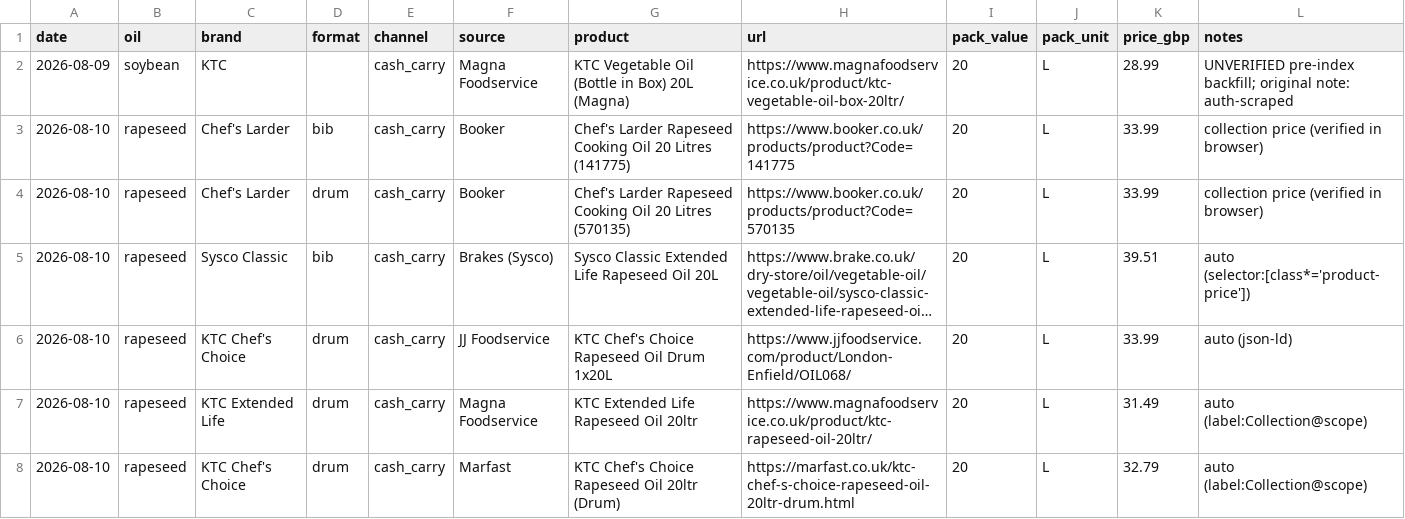
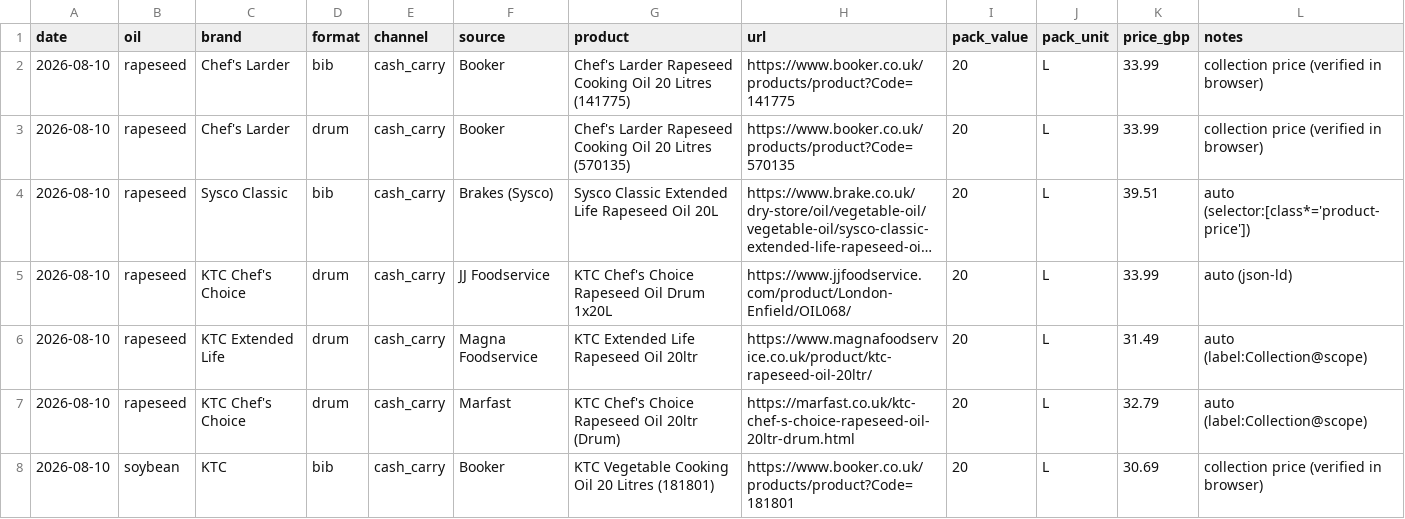
Before and after one commit to frankiebarter07-ux/Cash-n-Carry-Proxy, a CSV file: data/observations.csv, drawn as a sheet; only a part is shown; the shorter side is filled out with more unchanged rows; long unchanged cells end in ….

Commit message:
Start the index on 10 August, and wire the page for Olleco branding
The 9 August backfill is removed at the owner's request -- it was a single
seller's delivery price, and rapeseed had no observation that day at all. Both
oils now start 10 August on five verified sellers.

Branding is wired but deliberately incomplete: this machine has no network access
to olleco.co.uk, so the real logo could not be downloaded and the brand colours
could not be read. Rather than draw an approximation and present it as the
company's mark:

- the header loads assets/olleco-logo{,-white}.png, one per theme, and falls back
  to the word OLLECO set in the brand colour until those files exist
- every accent derives from a single --brand token, so the exact hex from the
  brand pack is a two-line edit
- the placeholder greens are labelled as placeholders in the CSS and in
  assets/README.md, so nobody mistakes them for specified colours
- the publish workflow now copies assets/, which it otherwise would not, since the
  site is assembled from a fixed file list

Up/down stay market green/red rather than brand colours: they need to be legible,
not on-brand.

```diff
--- a/data/observations.csv
+++ b/data/observations.csv
@@ -1,3 +1,2 @@
 date,oil,brand,format,channel,source,product,url,pack_value,pack_unit,price_gbp,notes
-2026-08-09,soybean,KTC,,cash_carry,Magna Foodservice,KTC Vegetable Oil (Bottle in Box) 20L (Magna),https://www.magnafoodservice.co.uk/product/ktc-vegetable-oil-box-20ltr/,20,L,28.99,UNVERIFIED pre-index backfill; original note: auth-scraped
 2026-08-10,rapeseed,Chef's Larder,bib,cash_carry,Booker,Chef's Larder Rapeseed Cooking Oil 20 Litres (141775),https://www.booker.co.uk/products/product?Code=141775,20,L,33.99,collection price (verified in browser)
```
Also changed, not shown: 6 other files.
